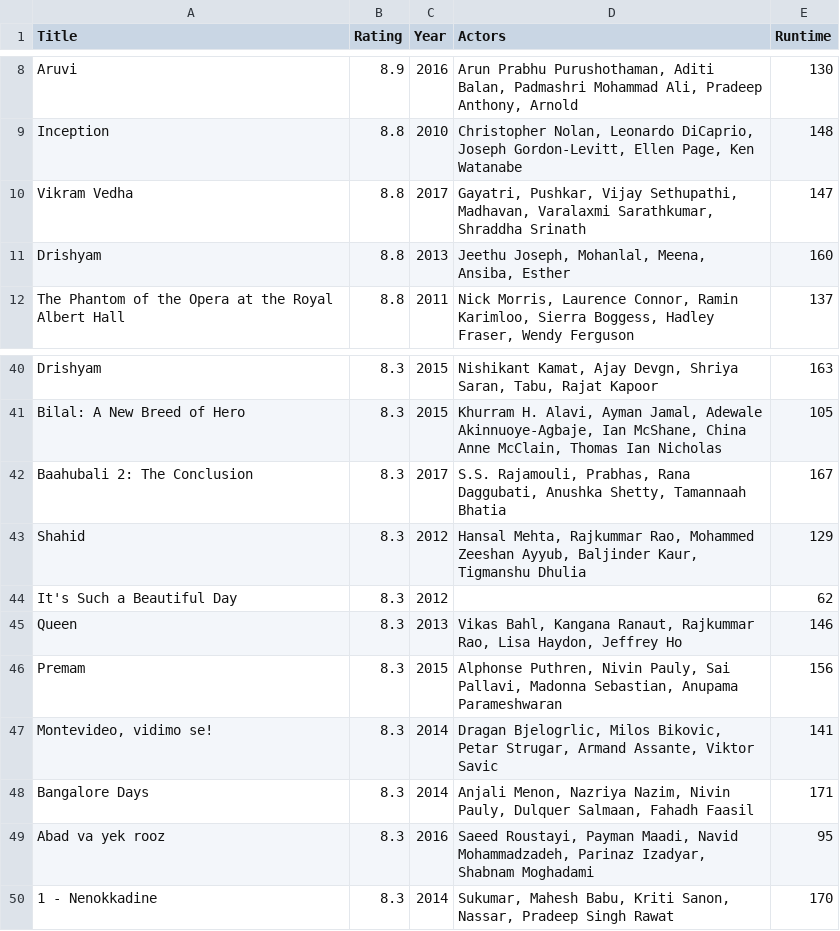
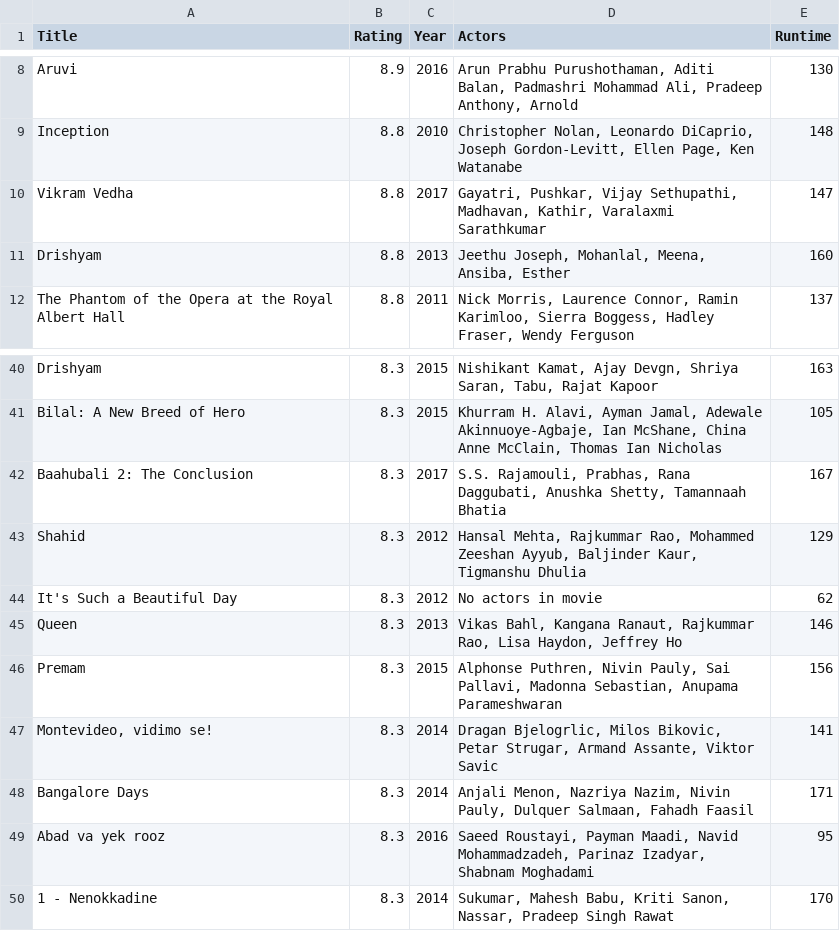
Before and after one commit to lameturkey/dataprocessing, a CSV file: Homework/Week_1/movies.csv (was Week_1/movies.csv), drawn as a sheet; only a part is shown, gaps mark what is left out.

```diff
--- a/Week_1/movies.csv
+++ b/Homework/Week_1/movies.csv
@@ -9,3 +9,3 @@ Aruvi,8.9,2016,"Arun Prabhu Purushothaman, Aditi Balan, Padmashri Mohammad Ali,
 Inception,8.8,2010,"Christopher Nolan, Leonardo DiCaprio, Joseph Gordon-Levitt, Ellen Page, Ken Watanabe",148
-Vikram Vedha,8.8,2017,"Gayatri, Pushkar, Vijay Sethupathi, Madhavan, Varalaxmi Sarathkumar, Shraddha Srinath",147
+Vikram Vedha,8.8,2017,"Gayatri, Pushkar, Vijay Sethupathi, Madhavan, Kathir, Varalaxmi Sarathkumar",147
 Drishyam,8.8,2013,"Jeethu Joseph, Mohanlal, Meena, Ansiba, Esther",160
@@ -43,3 +43,3 @@ Baahubali 2: The Conclusion,8.3,2017,"S.S. Rajamouli, Prabhas, Rana Daggubati, A
 Shahid,8.3,2012,"Hansal Mehta, Rajkummar Rao, Mohammed Zeeshan Ayyub, Baljinder Kaur, Tigmanshu Dhulia",129
-It's Such a Beautiful Day,8.3,2012,,62
+It's Such a Beautiful Day,8.3,2012,No actors in movie,62
 Queen,8.3,2013,"Vikas Bahl, Kangana Ranaut, Rajkummar Rao, Lisa Haydon, Jeffrey Ho",146
```
Also changed, not shown: 3 other files.
